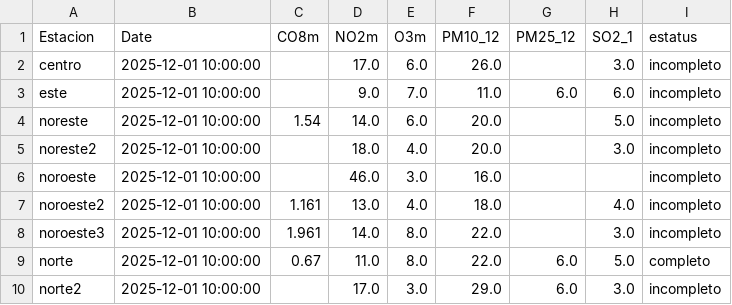
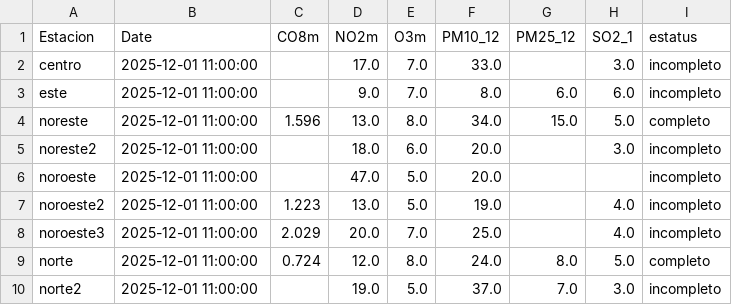
Before and after one commit to LuisRodarteC/AIRENL, a CSV file: aire_indice_api_ancho.csv, drawn as a sheet; only a part is shown; the diff covers the shown part only.

```diff
--- a/aire_indice_api_ancho.csv
+++ b/aire_indice_api_ancho.csv
@@ -1,10 +1,10 @@
 Estacion,Date,CO8m,NO2m,O3m,PM10_12,PM25_12,SO2_1,estatus
-centro,2025-12-01 10:00:00,,17.0,6.0,26.0,,3.0,incompleto
-este,2025-12-01 10:00:00,,9.0,7.0,11.0,6.0,6.0,incompleto
-noreste,2025-12-01 10:00:00,1.54,14.0,6.0,20.0,,5.0,incompleto
-noreste2,2025-12-01 10:00:00,,18.0,4.0,20.0,,3.0,incompleto
-noroeste,2025-12-01 10:00:00,,46.0,3.0,16.0,,,incompleto
-noroeste2,2025-12-01 10:00:00,1.161,13.0,4.0,18.0,,4.0,incompleto
-noroeste3,2025-12-01 10:00:00,1.961,14.0,8.0,22.0,,3.0,incompleto
-norte,2025-12-01 10:00:00,0.67,11.0,8.0,22.0,6.0,5.0,completo
-norte2,2025-12-01 10:00:00,,17.0,3.0,29.0,6.0,3.0,incompleto
+centro,2025-12-01 11:00:00,,17.0,7.0,33.0,,3.0,incompleto
+este,2025-12-01 11:00:00,,9.0,7.0,8.0,6.0,6.0,incompleto
+noreste,2025-12-01 11:00:00,1.596,13.0,8.0,34.0,15.0,5.0,completo
+noreste2,2025-12-01 11:00:00,,18.0,6.0,20.0,,3.0,incompleto
+noroeste,2025-12-01 11:00:00,,47.0,5.0,20.0,,,incompleto
+noroeste2,2025-12-01 11:00:00,1.223,13.0,5.0,19.0,,4.0,incompleto
+noroeste3,2025-12-01 11:00:00,2.029,20.0,7.0,25.0,,4.0,incompleto
+norte,2025-12-01 11:00:00,0.724,12.0,8.0,24.0,8.0,5.0,completo
+norte2,2025-12-01 11:00:00,,19.0,5.0,37.0,7.0,3.0,incompleto
```
Also changed, not shown: 34 edited cells elsewhere in this file, aire_indice_api_ancho_historico.csv, aire_monterrey.csv.
